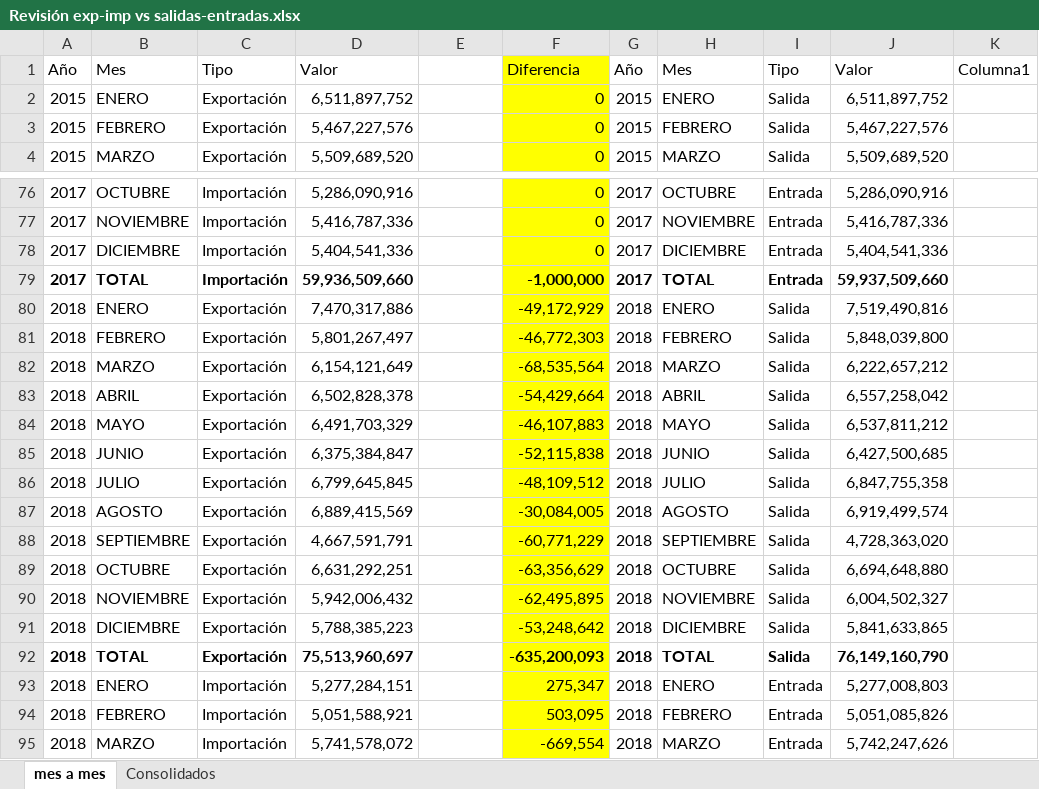
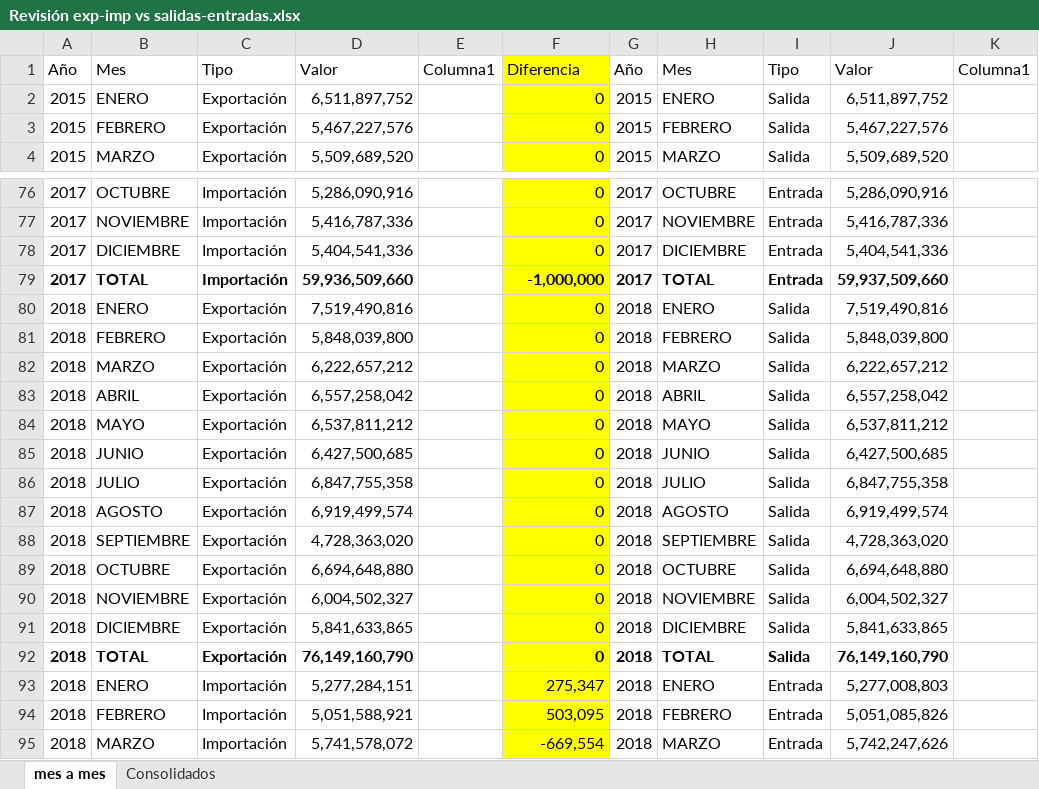
Before and after one commit to Sud-Austral/DATA-COMERCIO, an Excel workbook: Revisión exp-imp vs salidas-entradas.xlsx, sheet mes a mes, drawn as a sheet; only a part is shown, gaps mark what is left out; values as stored, in another font and other column widths than the file's, no borders; table styles not drawn; the diff covers the shown part only; the diff names each change by its address in the sheet, - before the commit and + after, or states it on an @@ line.

```diff
--- a/Revisión exp-imp vs salidas-entradas.xlsx (sheet mes a mes)
+++ b/Revisión exp-imp vs salidas-entradas.xlsx (sheet mes a mes)
-E1: (empty)
+E1: Columna1
-D80: 7,470,317,886
+D80: 7,519,490,816
-F80: -49,172,929
+F80: 0
-D81: 5,801,267,497
+D81: 5,848,039,800
-F81: -46,772,303
+F81: 0
-D82: 6,154,121,649
+D82: 6,222,657,212
-F82: -68,535,564
+F82: 0
-D83: 6,502,828,378
+D83: 6,557,258,042
-F83: -54,429,664
+F83: 0
-D84: 6,491,703,329
+D84: 6,537,811,212
-F84: -46,107,883
+F84: 0
-D85: 6,375,384,847
+D85: 6,427,500,685
-F85: -52,115,838
+F85: 0
-D86: 6,799,645,845
+D86: 6,847,755,358
-F86: -48,109,512
+F86: 0
-D87: 6,889,415,569
+D87: 6,919,499,574
-F87: -30,084,005
+F87: 0
-D88: 4,667,591,791
+D88: 4,728,363,020
-F88: -60,771,229
+F88: 0
-D89: 6,631,292,251
+D89: 6,694,648,880
-F89: -63,356,629
+F89: 0
-D90: 5,942,006,432
+D90: 6,004,502,327
-F90: -62,495,895
+F90: 0
-D91: 5,788,385,223
+D91: 5,841,633,865
-F91: -53,248,642
+F91: 0
-D92: 75,513,960,697
+D92: 76,149,160,790
-F92: -635,200,093
+F92: 0
```
Also changed, not shown: 78 edited cells elsewhere in this sheet, Exportaciones - Peso/Editado 2018/Exportación por País y Producto 2018 - Mensual - Editado.xlsx, Exportaciones FOB/Editado 2019/Exportación por País y Producto 2019 - Mensual - Editado.xlsx, 2 other files.
